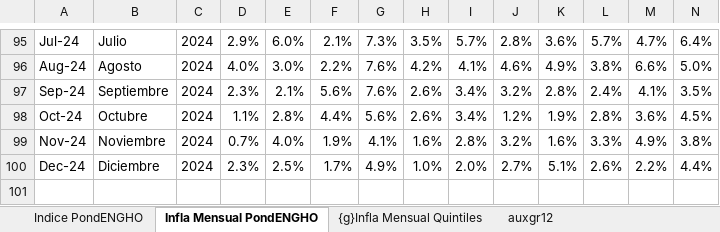
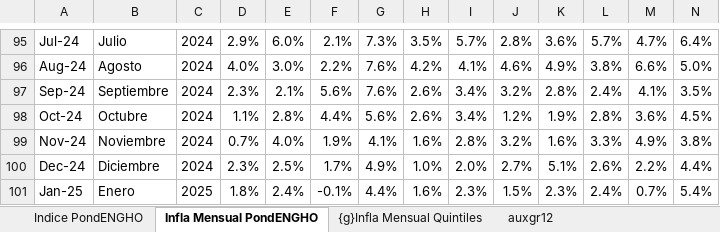
Before and after one commit to mrozada/brechas, an Excel workbook: docs/IPC por quintiles.xlsx, sheet Infla Mensual PondENGHO, drawn as a sheet; only a part is shown, gaps mark what is left out; values as stored, in another font and other column widths than the file's, no borders; conditional formats not drawn; rows hold the shown columns only; the diff names each change by its address in the sheet, - before the commit and + after, or states it on an @@ line.

```diff
--- a/docs/IPC por quintiles.xlsx (sheet Infla Mensual PondENGHO)
+++ b/docs/IPC por quintiles.xlsx (sheet Infla Mensual PondENGHO)
+row 101: Jan-25 | Enero | 2025 | 1.8% | 2.4% | -0.1% | 4.4% | 1.6% | 2.3% | 1.5% | 2.3% | 2.4% | 0.7% | 5.4%
```
Also changed, not shown: sheet Para R, sheet Infla Interanual PondENGHO, sheet Indice PondENGHO, sheet auxgr12, formulas that keep their value, charts or pictures, 3 other files.
